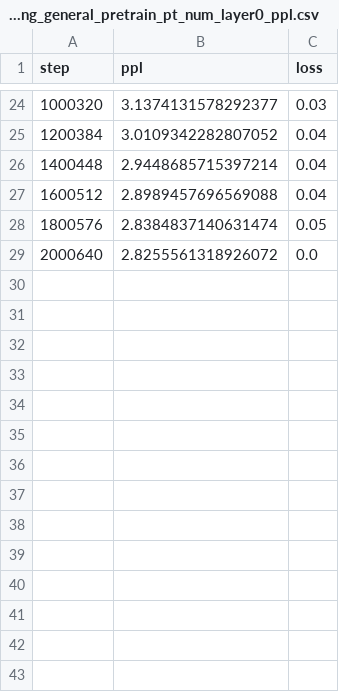
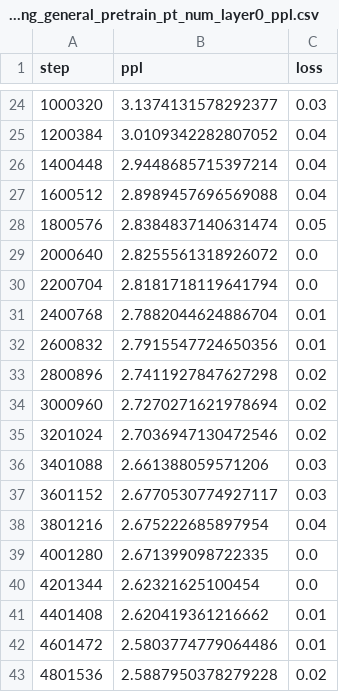
Before and after one commit to littlehacker26/Residual_Memory_Transformer, a CSV file: pretrain_result/Residual_Tuning_general_pretrain_pt_num_layer0_ppl.csv, drawn as a sheet; only a part is shown, gaps mark what is left out; the diff names each change by its address in the sheet, - before the commit and + after, or states it on an @@ line.

Commit message:
side_tuning

```diff
--- a/pretrain_result/Residual_Tuning_general_pretrain_pt_num_layer0_ppl.csv
+++ b/pretrain_result/Residual_Tuning_general_pretrain_pt_num_layer0_ppl.csv
+row 30: 2200704 | 2.8181718119641794 | 0.0
+row 31: 2400768 | 2.7882044624886704 | 0.01
+row 32: 2600832 | 2.7915547724650356 | 0.01
+row 33: 2800896 | 2.7411927847627298 | 0.02
+row 34: 3000960 | 2.7270271621978694 | 0.02
+row 35: 3201024 | 2.7036947130472546 | 0.02
+row 36: 3401088 | 2.661388059571206 | 0.03
+row 37: 3601152 | 2.6770530774927117 | 0.03
+row 38: 3801216 | 2.675222685897954 | 0.04
+row 39: 4001280 | 2.671399098722335 | 0.0
+row 40: 4201344 | 2.62321625100454 | 0.0
+row 41: 4401408 | 2.620419361216662 | 0.01
+row 42: 4601472 | 2.5803774779064486 | 0.01
+row 43: 4801536 | 2.5887950378279228 | 0.02
```
Also changed, not shown: 3 other files.
